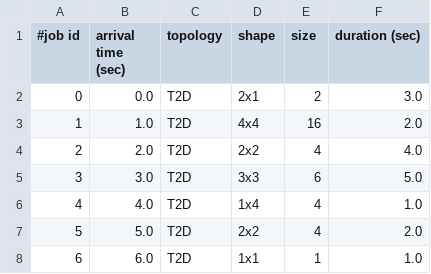
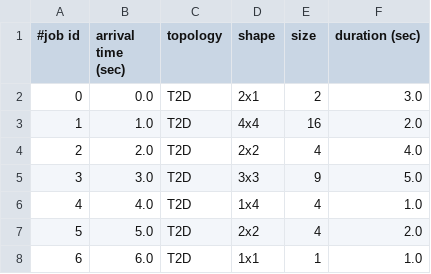
Before and after one commit to shuoshuc/RFold, a CSV file: WorkloadGen/data/c1_trace.csv, drawn as a sheet.

Commit message:
Fix size error in c1 trace.

```diff
--- a/WorkloadGen/data/c1_trace.csv
+++ b/WorkloadGen/data/c1_trace.csv
@@ -4,3 +4,3 @@
 2,2.0,T2D,2x2,4,4.0
-3,3.0,T2D,3x3,6,5.0
+3,3.0,T2D,3x3,9,5.0
 4,4.0,T2D,1x4,4,1.0
```
